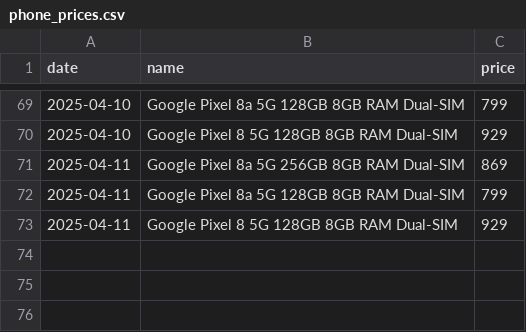
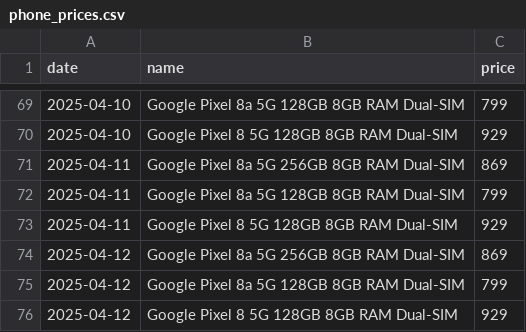
Before and after one commit to Yanislav-IV/pixel-prices, a CSV file: phone_prices.csv, drawn as a sheet; only a part is shown, gaps mark what is left out; the diff names each change by its address in the sheet, - before the commit and + after, or states it on an @@ line.

Commit message:
Update phone prices for 2025-04-12

```diff
--- a/phone_prices.csv
+++ b/phone_prices.csv
+row 74: 2025-04-12 | Google Pixel 8a 5G 256GB 8GB RAM Dual-SIM | 869
+row 75: 2025-04-12 | Google Pixel 8a 5G 128GB 8GB RAM Dual-SIM | 799
+row 76: 2025-04-12 | Google Pixel 8 5G 128GB 8GB RAM Dual-SIM | 929
```
